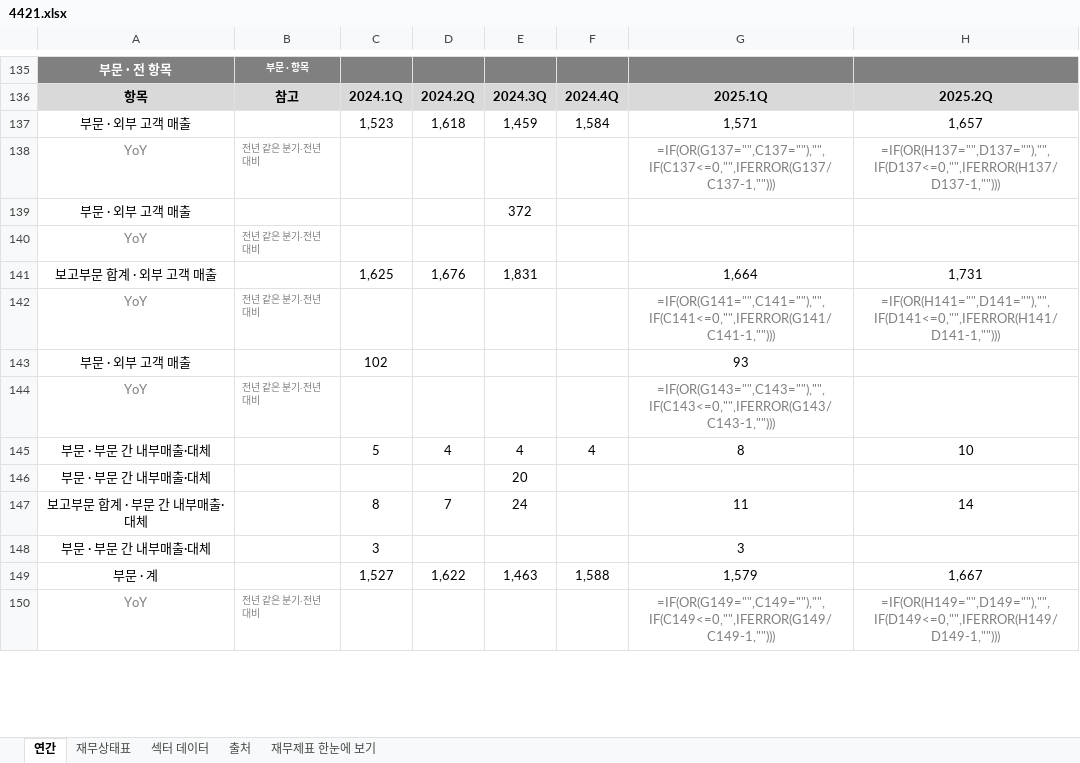
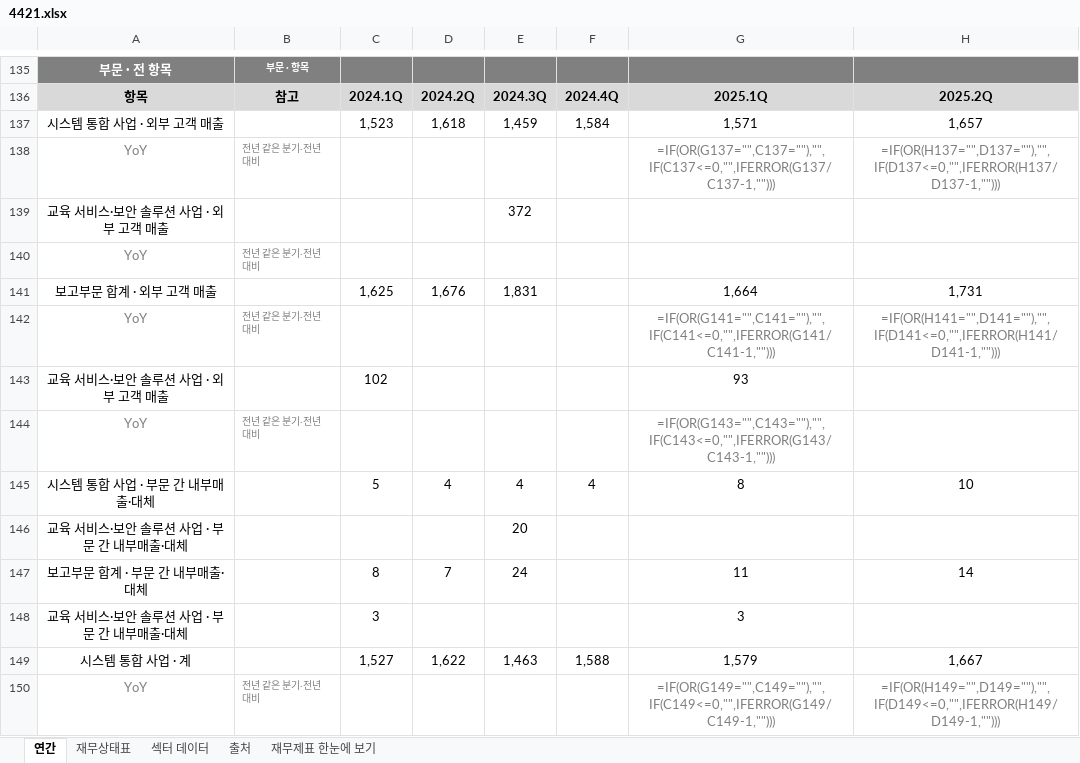
Before and after one commit to minwook1011/earnings-screener, an Excel workbook: docs/data/jp/xlsx/4421.xlsx, sheet 연간, drawn as a sheet; only a part is shown, gaps mark what is left out; values as stored, in another font and other column widths than the file's, no borders; formulas without a stored value are shown as written; the diff covers the shown part only; the diff names each change by its address in the sheet, - before the commit and + after, or states it on an @@ line.

```diff
--- a/docs/data/jp/xlsx/4421.xlsx (sheet 연간)
+++ b/docs/data/jp/xlsx/4421.xlsx (sheet 연간)
-A137: 부문 · 외부 고객 매출
+A137: 시스템 통합 사업 · 외부 고객 매출
-A139: 부문 · 외부 고객 매출
+A139: 교육 서비스·보안 솔루션 사업 · 외부 고객 매출
-A143: 부문 · 외부 고객 매출
+A143: 교육 서비스·보안 솔루션 사업 · 외부 고객 매출
-A145: 부문 · 부문 간 내부매출·대체
+A145: 시스템 통합 사업 · 부문 간 내부매출·대체
-A146: 부문 · 부문 간 내부매출·대체
+A146: 교육 서비스·보안 솔루션 사업 · 부문 간 내부매출·대체
-A148: 부문 · 부문 간 내부매출·대체
+A148: 교육 서비스·보안 솔루션 사업 · 부문 간 내부매출·대체
-A149: 부문 · 계
+A149: 시스템 통합 사업 · 계
```
Also changed, not shown: 10 edited cells elsewhere in this sheet, sheet 재무제표 한눈에 보기, sheet 재무상태표, 2 other files.
